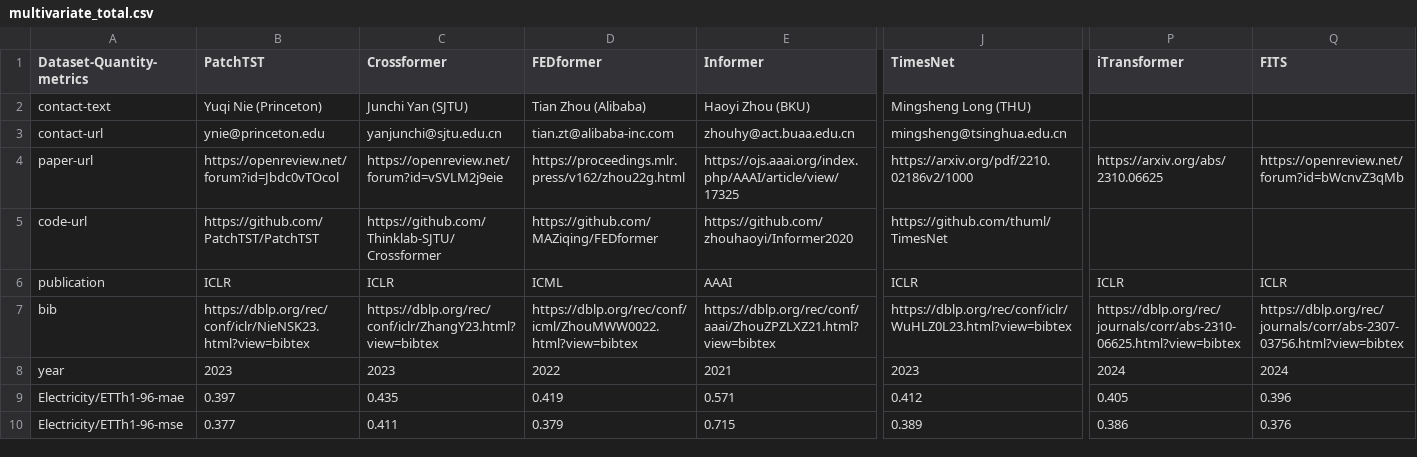
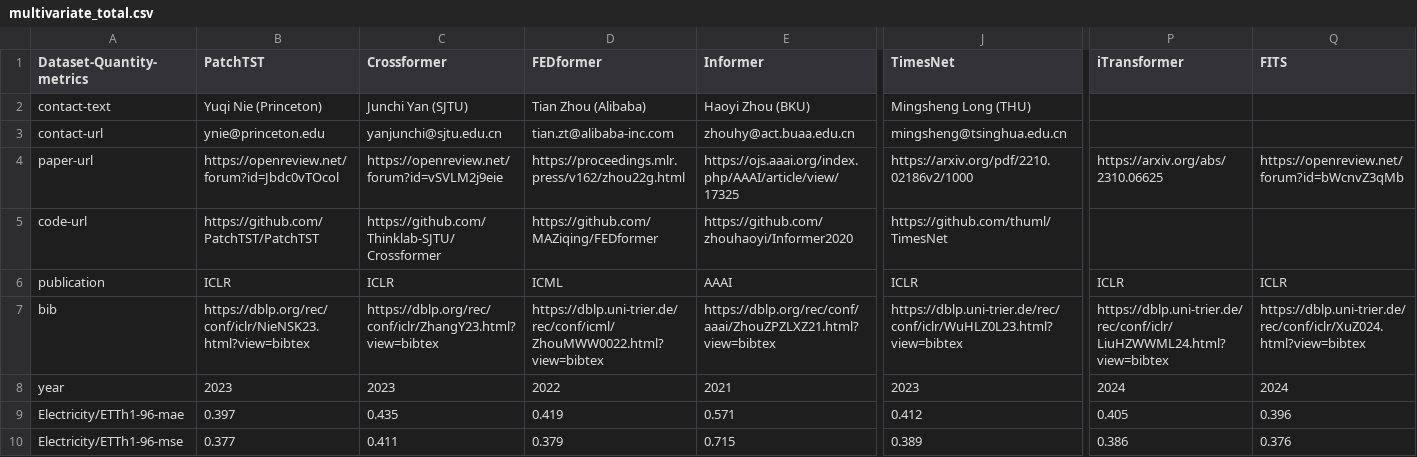
Before and after one commit to decisionintelligence/OpenTS, a CSV file: leaderboards/multivariate_time_series/multivariate_total.csv, drawn as a sheet; only a part is shown, gaps mark what is left out; the diff names each change by its address in the sheet, - before the commit and + after, or states it on an @@ line.

```diff
--- a/leaderboards/multivariate_time_series/multivariate_total.csv
+++ b/leaderboards/multivariate_time_series/multivariate_total.csv
-D7 (FEDformer): https://dblp.org/rec/conf/icml/ZhouMWW0022.html?view=bibtex
+D7 (FEDformer): https://dblp.uni-trier.de/rec/conf/icml/ZhouMWW0022.html?view=bibtex
-J7 (TimesNet): https://dblp.org/rec/conf/iclr/WuHLZ0L23.html?view=bibtex
+J7 (TimesNet): https://dblp.uni-trier.de/rec/conf/iclr/WuHLZ0L23.html?view=bibtex
-P7 (iTransformer): https://dblp.org/rec/journals/corr/abs-2310-06625.html?view=bibtex
+P7 (iTransformer): https://dblp.uni-trier.de/rec/conf/iclr/LiuHZWWML24.html?view=bibtex
-Q7 (FITS): https://dblp.org/rec/journals/corr/abs-2307-03756.html?view=bibtex
+Q7 (FITS): https://dblp.uni-trier.de/rec/conf/iclr/XuZ024.html?view=bibtex
```
Also changed, not shown: leaderboards/foundation_model/few.csv, 1 other file.
